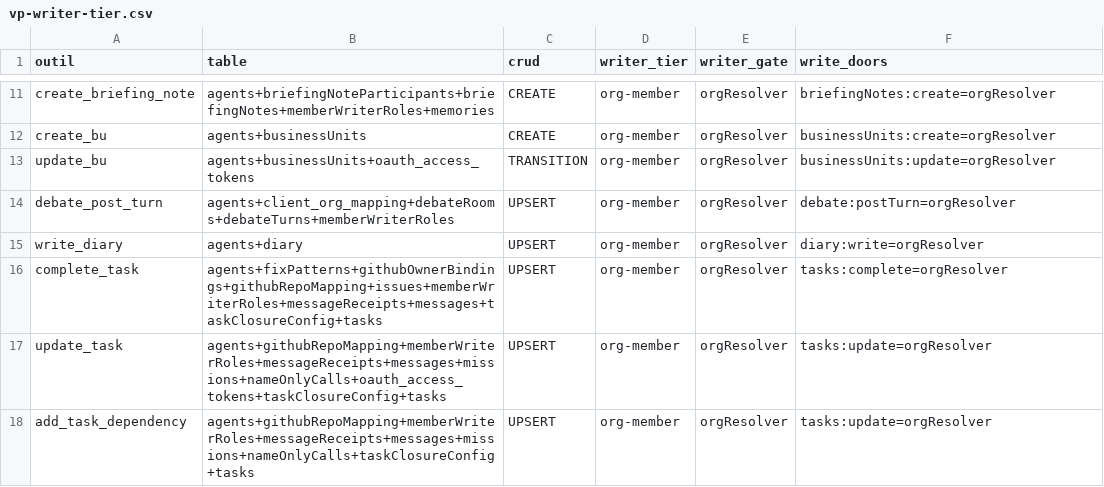
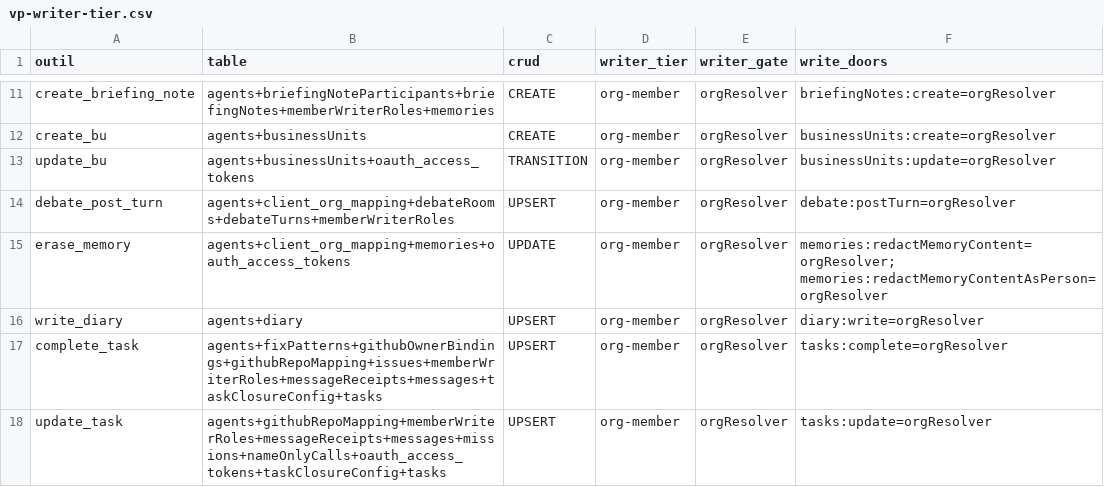
Before and after one commit to vantageos-agency/vantage-peers, a CSV file: .backend-doctor/vp-writer-tier.csv, drawn as a sheet; only a part is shown, gaps mark what is left out; the shorter side is filled out with more unchanged rows; the diff names each change by its address in the sheet, - before the commit and + after, or states it on an @@ line.

```diff
--- a/.backend-doctor/vp-writer-tier.csv
+++ b/.backend-doctor/vp-writer-tier.csv
+row 15: erase_memory | agents+client_org_mapping+memories+oauth_access_tokens | UPDATE | org-member | orgResolver | memories:redactMemoryContent=orgResolver; memories:redactMemoryContentAsPerson=orgResolver
```
Also changed, not shown: .backend-doctor/vp-by-tool.csv, 21 other files.
